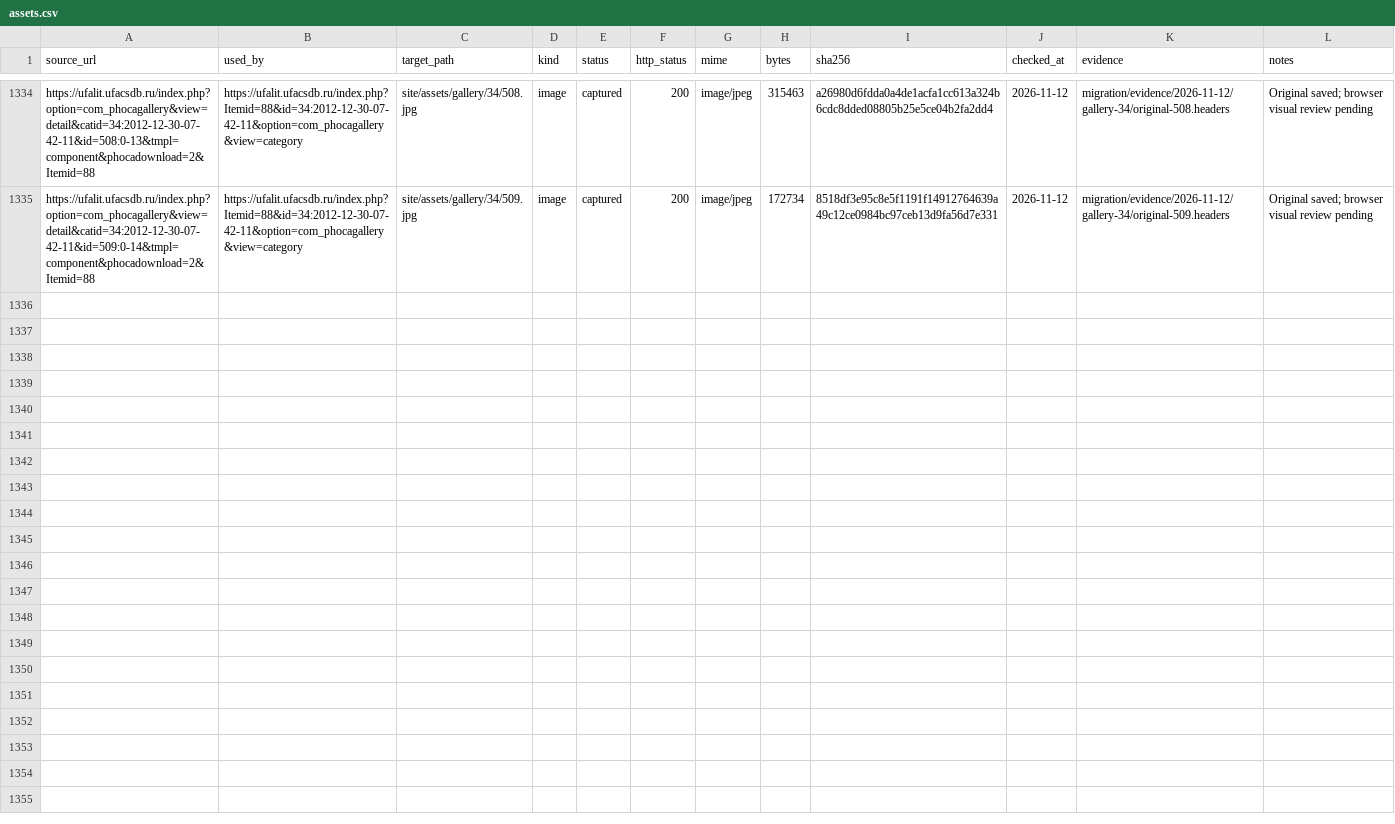
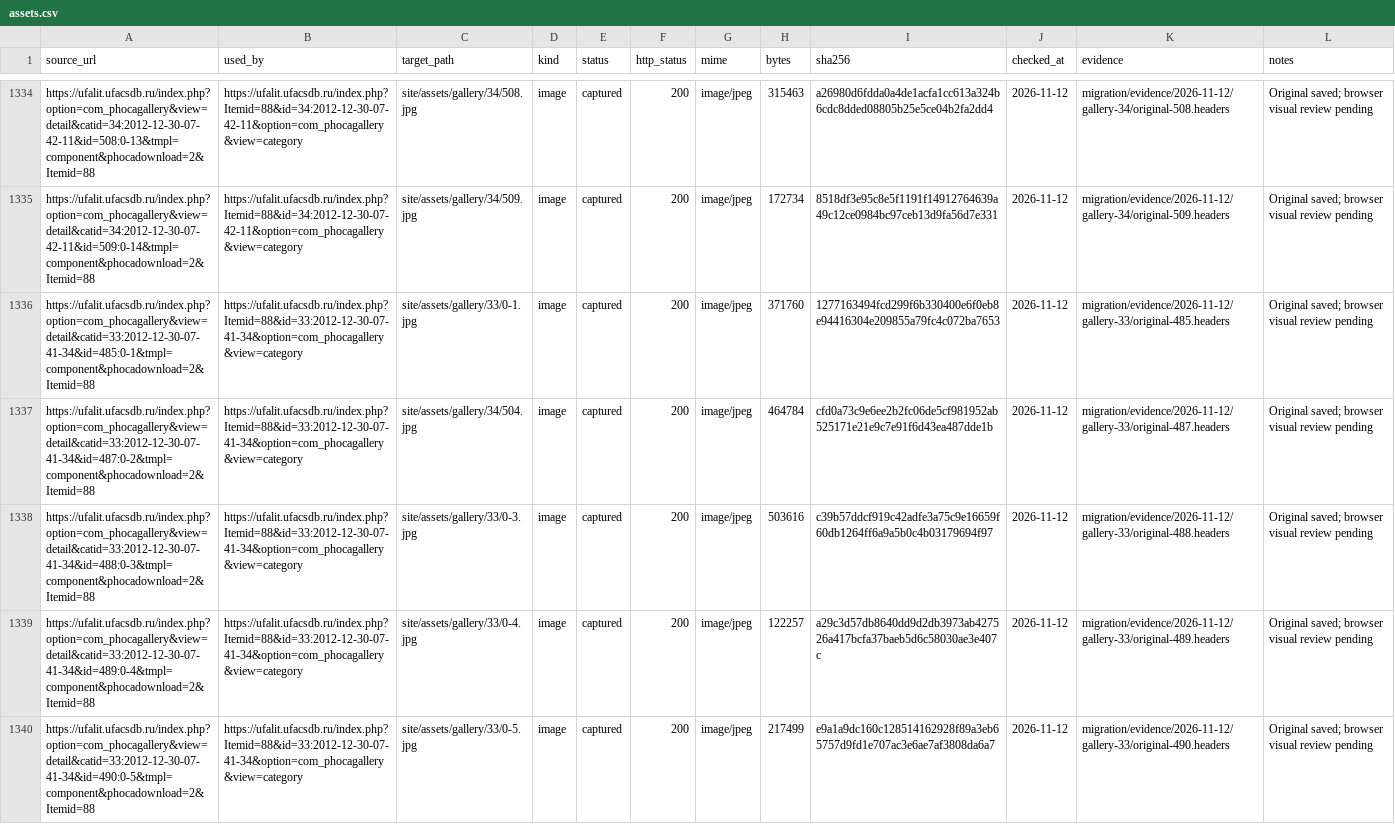
Before and after one commit to r2force/ufalit, a CSV file: migration/assets.csv, drawn as a sheet; only a part is shown, gaps mark what is left out; the diff covers the shown part only.

Commit message:
Migrate Gafuri places gallery

```diff
--- a/migration/assets.csv
+++ b/migration/assets.csv
@@ -1335 +1335,6 @@ https://ufalit.ufacsdb.ru/index.php?option=com_phocagallery&view=detail&catid=34
 https://ufalit.ufacsdb.ru/index.php?option=com_phocagallery&view=detail&catid=34:2012-12-30-07-42-11&id=509:0-14&tmpl=component&phocadownload=2&Itemid=88,https://ufalit.ufacsdb.ru/index.php?Itemid=88&id=34:2012-12-30-07-42-11&option=com_phocagallery&view=category,site/assets/gallery/34/509.jpg,image,captured,200,image/jpeg,172734,8518df3e95c8e5f1191f14912764639a49c12ce0984bc97ceb13d9fa56d7e331,2026-11-12,migration/evidence/2026-11-12/gallery-34/original-509.headers,Original saved; browser visual review pending
+https://ufalit.ufacsdb.ru/index.php?option=com_phocagallery&view=detail&catid=33:2012-12-30-07-41-34&id=485:0-1&tmpl=component&phocadownload=2&Itemid=88,https://ufalit.ufacsdb.ru/index.php?Itemid=88&id=33:2012-12-30-07-41-34&option=com_phocagallery&view=category,site/assets/gallery/33/0-1.jpg,image,captured,200,image/jpeg,371760,1277163494fcd299f6b330400e6f0eb8e94416304e209855a79fc4c072ba7653,2026-11-12,migration/evidence/2026-11-12/gallery-33/original-485.headers,Original saved; browser visual review pending
+https://ufalit.ufacsdb.ru/index.php?option=com_phocagallery&view=detail&catid=33:2012-12-30-07-41-34&id=487:0-2&tmpl=component&phocadownload=2&Itemid=88,https://ufalit.ufacsdb.ru/index.php?Itemid=88&id=33:2012-12-30-07-41-34&option=com_phocagallery&view=category,site/assets/gallery/34/504.jpg,image,captured,200,image/jpeg,464784,cfd0a73c9e6ee2b2fc06de5cf981952ab525171e21e9c7e91f6d43ea487dde1b,2026-11-12,migration/evidence/2026-11-12/gallery-33/original-487.headers,Original saved; browser visual review pending
+https://ufalit.ufacsdb.ru/index.php?option=com_phocagallery&view=detail&catid=33:2012-12-30-07-41-34&id=488:0-3&tmpl=component&phocadownload=2&Itemid=88,https://ufalit.ufacsdb.ru/index.php?Itemid=88&id=33:2012-12-30-07-41-34&option=com_phocagallery&view=category,site/assets/gallery/33/0-3.jpg,image,captured,200,image/jpeg,503616,c39b57ddcf919c42adfe3a75c9e16659f60db1264ff6a9a5b0c4b03179694f97,2026-11-12,migration/evidence/2026-11-12/gallery-33/original-488.headers,Original saved; browser visual review pending
+https://ufalit.ufacsdb.ru/index.php?option=com_phocagallery&view=detail&catid=33:2012-12-30-07-41-34&id=489:0-4&tmpl=component&phocadownload=2&Itemid=88,https://ufalit.ufacsdb.ru/index.php?Itemid=88&id=33:2012-12-30-07-41-34&option=com_phocagallery&view=category,site/assets/gallery/33/0-4.jpg,image,captured,200,image/jpeg,122257,a29c3d57db8640dd9d2db3973ab427526a417bcfa37baeb5d6c58030ae3e407c,2026-11-12,migration/evidence/2026-11-12/gallery-33/original-489.headers,Original saved; browser visual review pending
+https://ufalit.ufacsdb.ru/index.php?option=com_phocagallery&view=detail&catid=33:2012-12-30-07-41-34&id=490:0-5&tmpl=component&phocadownload=2&Itemid=88,https://ufalit.ufacsdb.ru/index.php?Itemid=88&id=33:2012-12-30-07-41-34&option=com_phocagallery&view=category,site/assets/gallery/33/0-5.jpg,image,captured,200,image/jpeg,217499,e9a1a9dc160c128514162928f89a3eb65757d9fd1e707ac3e6ae7af3808da6a7,2026-11-12,migration/evidence/2026-11-12/gallery-33/original-490.headers,Original saved; browser visual review pending
```
Also changed, not shown: 5 added rows elsewhere in this file, migration/pages.csv, 51 other files.
